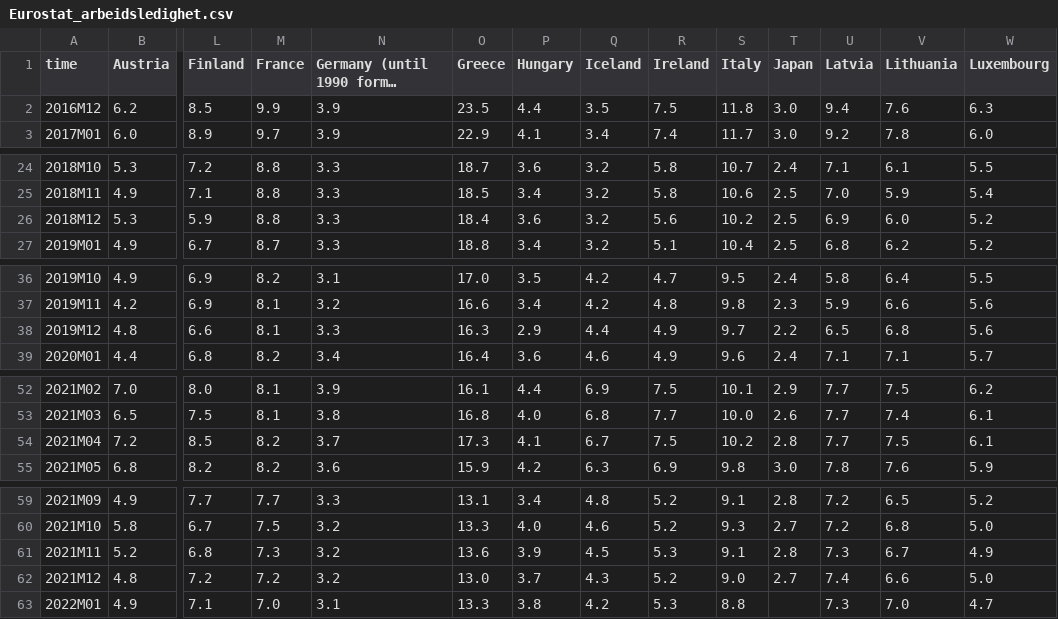
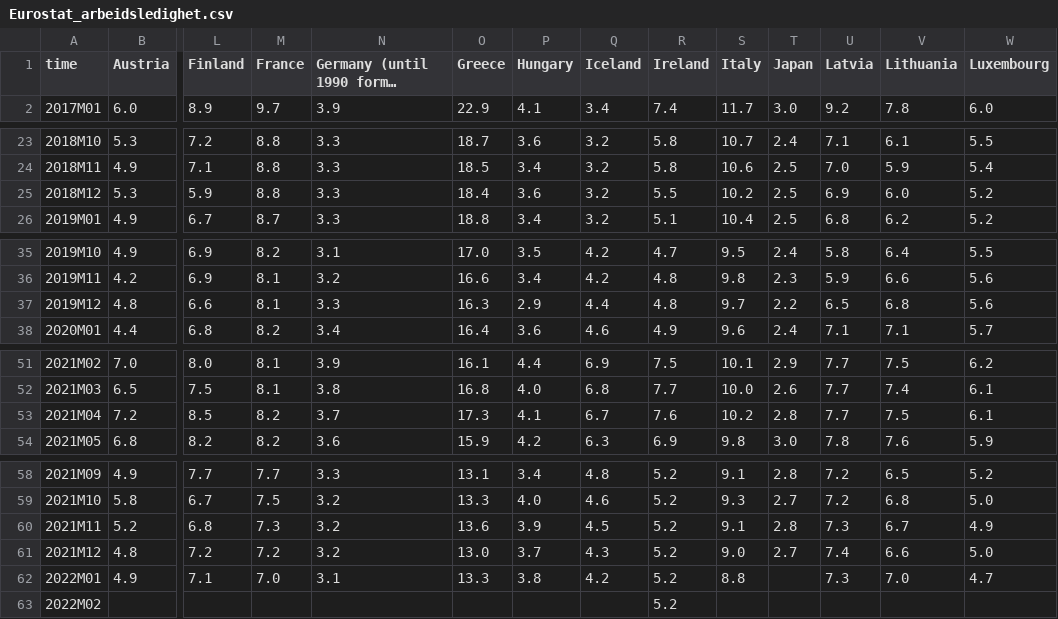
Before and after one commit to Qery-Data/NLM-Datatracker, a CSV file: data/Eurostat_arbeidsledighet.csv, drawn as a sheet; only a part is shown, gaps mark what is left out; long unchanged cells end in …; removed rows and columns are numbered as before the commit, all else as after; rows hold the shown columns only; the diff names each change by its address in the sheet, - before the commit and + after, or states it on an @@ line.

```diff
--- a/data/Eurostat_arbeidsledighet.csv
+++ b/data/Eurostat_arbeidsledighet.csv
-row 2: 2016M12 | 6.2 | 8.5 | 9.9 | 3.9 | 23.5 | 4.4 | 3.5 | 7.5 | 11.8 | 3.0 | 9.4 | 7.6 | 6.3
-R25 (Ireland): 5.6
+R25 (Ireland): 5.5
-R37 (Ireland): 4.9
+R37 (Ireland): 4.8
-R53 (Ireland): 7.5
+R53 (Ireland): 7.6
-R60 (Ireland): 5.3
+R60 (Ireland): 5.2
-R62 (Ireland): 5.3
+R62 (Ireland): 5.2
+row 63: 2022M02 |  |  |  |  |  |  |  | 5.2
```
Also changed, not shown: data/Eurostat_arbeidsledighet_unge.csv.
